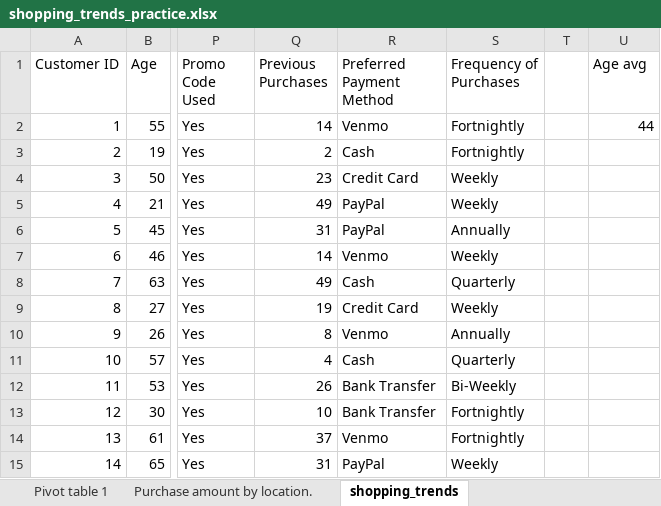
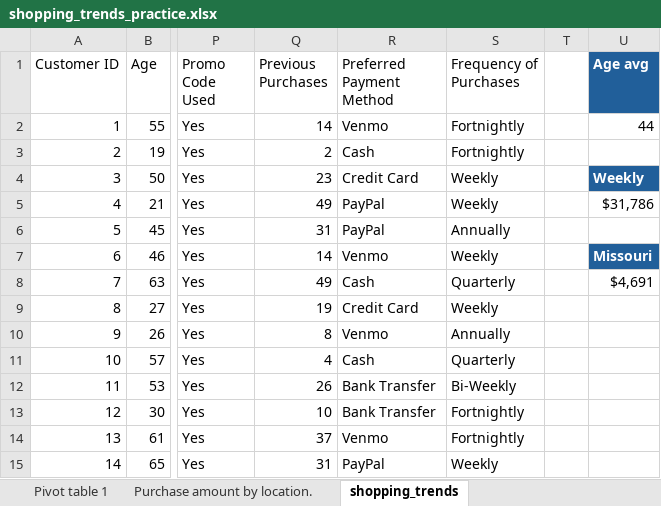
Before and after one commit to Jumbocar/Project-Age-Brand-Loyalty, an Excel workbook: shopping_trends_practice.xlsx, sheet shopping_trends, drawn as a sheet; only a part is shown, gaps mark what is left out; values as stored, in another font and other column widths than the file's, no borders; table styles not drawn; the diff names each change by its address in the sheet, - before the commit and + after, or states it on an @@ line.

```diff
--- a/shopping_trends_practice.xlsx (sheet shopping_trends)
+++ b/shopping_trends_practice.xlsx (sheet shopping_trends)
@@ U1 fill: none → #215F9A, bold: off → on, text colour: black → #FFFFFF @@
-U4 (Age avg): (empty)
+U4 (Age avg): Weekly
-U4 fill: none
+U4 fill: #215F9A
-U5 (Age avg): (empty)
+U5 (Age avg): $31,786
-U7 (Age avg): (empty)
+U7 (Age avg): Missouri
-U7 fill: none
+U7 fill: #215F9A
-U8 (Age avg): (empty)
+U8 (Age avg): $4,691
```
Also changed, not shown: sheet Pivot table 1.
